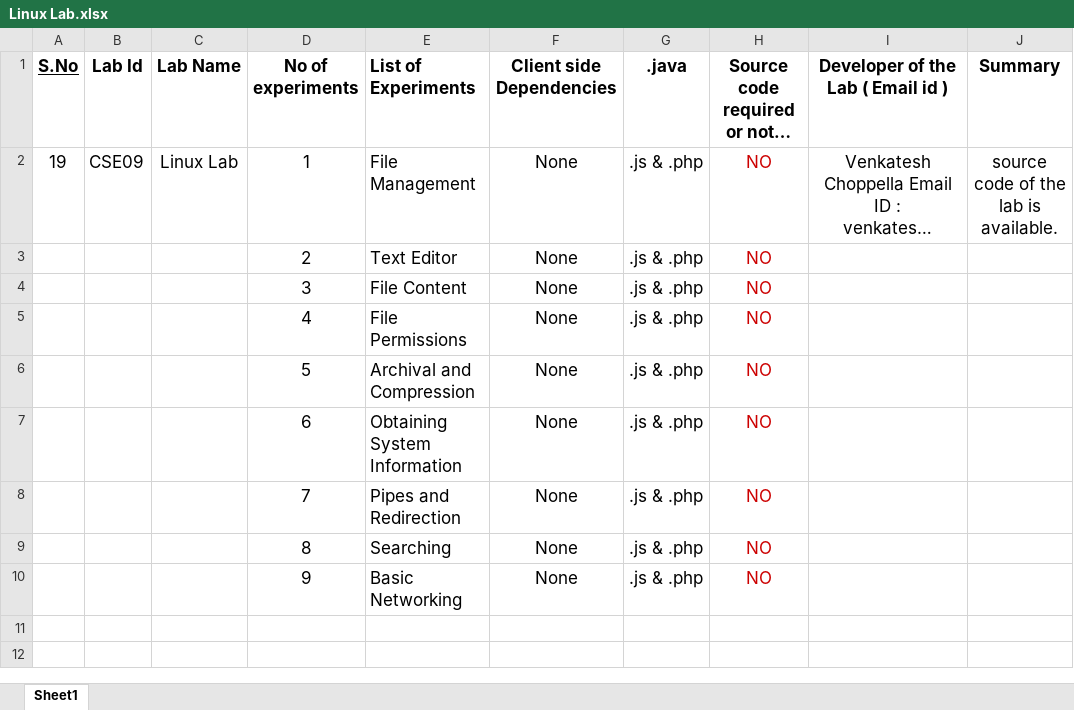
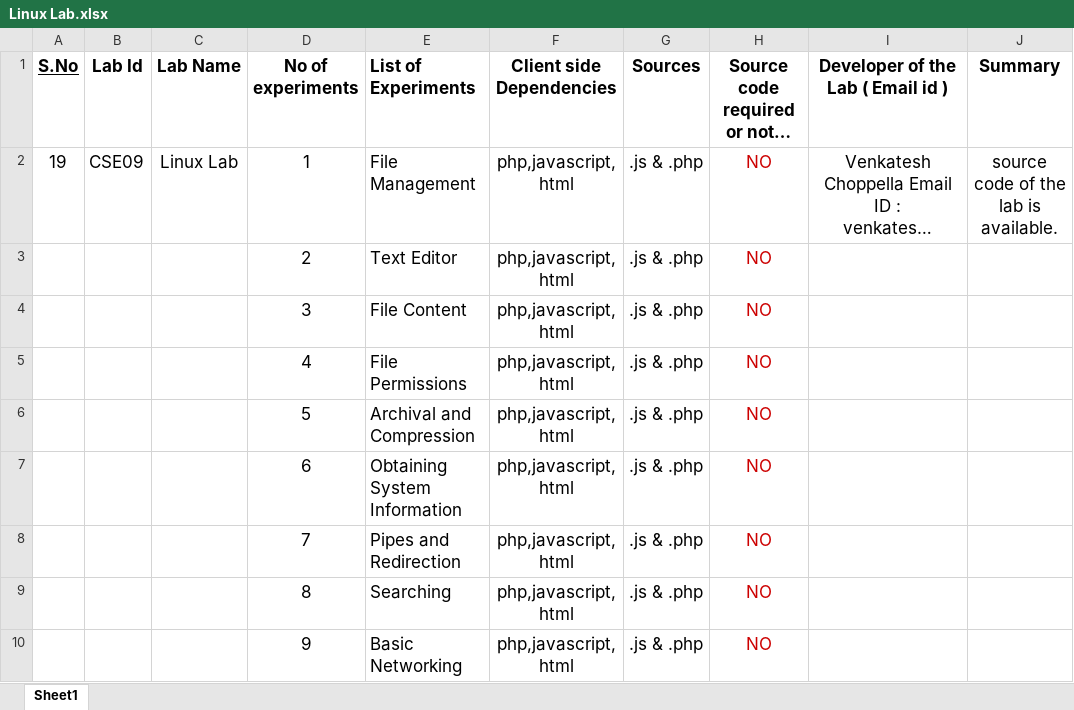
Before and after one commit to integration-team-iiith/integration-backup, an Excel workbook: TODO-List-of-20-labs/Linux Lab.xlsx, sheet Sheet1, drawn as a sheet; long unchanged cells end in …; values as stored, in another font and other column widths than the file's, no borders; charts and pictures not drawn; the diff names each change by its address in the sheet, - before the commit and + after, or states it on an @@ line.

Commit message:
modified the sheet

```diff
--- a/TODO-List-of-20-labs/Linux Lab.xlsx (sheet Sheet1)
+++ b/TODO-List-of-20-labs/Linux Lab.xlsx (sheet Sheet1)
-G1: .java
+G1: Sources
-F2:F10 (Client side Dependencies): None
+F2:F10 (Client side Dependencies): php,javascript, html
```
Also changed, not shown: charts or pictures, TODO-List-of-20-labs/Data Mining.xlsx, TODO-List-of-20-labs/Databases.xlsx.
